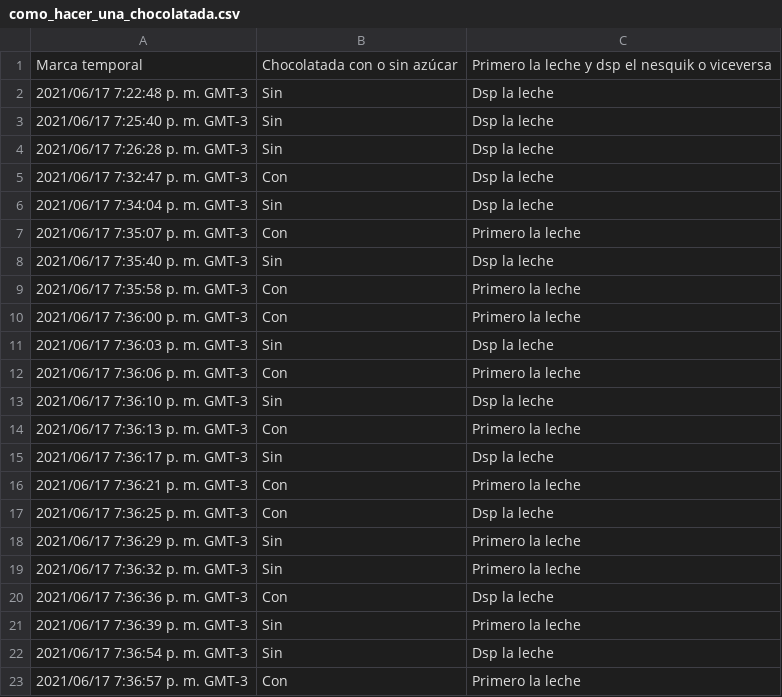
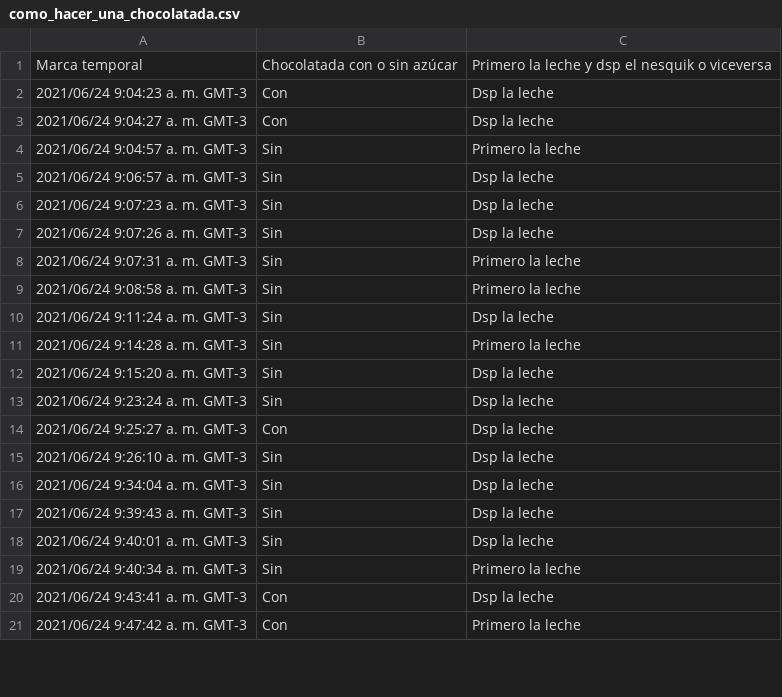
Before and after one commit to GianFrancoMoggia/Taller_Soporte_Informatico_2021, a CSV file: EjerciciosPython/como_hacer_una_chocolatada.csv, drawn as a sheet; only a part is shown; the diff covers the shown part only.

Commit message:
Add files via upload

```diff
--- a/EjerciciosPython/como_hacer_una_chocolatada.csv
+++ b/EjerciciosPython/como_hacer_una_chocolatada.csv
@@ -1,23 +1,21 @@
 "Marca temporal","Chocolatada con o sin azúcar","Primero la leche y dsp el nesquik o viceversa "
-"2021/06/17 7:22:48 p. m. GMT-3","Sin","Dsp la leche"
-"2021/06/17 7:25:40 p. m. GMT-3","Sin","Dsp la leche"
-"2021/06/17 7:26:28 p. m. GMT-3","Sin","Dsp la leche"
-"2021/06/17 7:32:47 p. m. GMT-3","Con","Dsp la leche"
-"2021/06/17 7:34:04 p. m. GMT-3","Sin","Dsp la leche"
-"2021/06/17 7:35:07 p. m. GMT-3","Con","Primero la leche"
-"2021/06/17 7:35:40 p. m. GMT-3","Sin","Dsp la leche"
-"2021/06/17 7:35:58 p. m. GMT-3","Con","Primero la leche"
-"2021/06/17 7:36:00 p. m. GMT-3","Con","Primero la leche"
-"2021/06/17 7:36:03 p. m. GMT-3","Sin","Dsp la leche"
-"2021/06/17 7:36:06 p. m. GMT-3","Con","Primero la leche"
-"2021/06/17 7:36:10 p. m. GMT-3","Sin","Dsp la leche"
-"2021/06/17 7:36:13 p. m. GMT-3","Con","Primero la leche"
-"2021/06/17 7:36:17 p. m. GMT-3","Sin","Dsp la leche"
-"2021/06/17 7:36:21 p. m. GMT-3","Con","Primero la leche"
-"2021/06/17 7:36:25 p. m. GMT-3","Con","Dsp la leche"
-"2021/06/17 7:36:29 p. m. GMT-3","Sin","Primero la leche"
-"2021/06/17 7:36:32 p. m. GMT-3","Sin","Primero la leche"
-"2021/06/17 7:36:36 p. m. GMT-3","Con","Dsp la leche"
-"2021/06/17 7:36:39 p. m. GMT-3","Sin","Primero la leche"
-"2021/06/17 7:36:54 p. m. GMT-3","Sin","Dsp la leche"
-"2021/06/17 7:36:57 p. m. GMT-3","Con","Primero la leche"
+"2021/06/24 9:04:23 a. m. GMT-3","Con","Dsp la leche"
+"2021/06/24 9:04:27 a. m. GMT-3","Con","Dsp la leche"
+"2021/06/24 9:04:57 a. m. GMT-3","Sin","Primero la leche"
+"2021/06/24 9:06:57 a. m. GMT-3","Sin","Dsp la leche"
+"2021/06/24 9:07:23 a. m. GMT-3","Sin","Dsp la leche"
+"2021/06/24 9:07:26 a. m. GMT-3","Sin","Dsp la leche"
+"2021/06/24 9:07:31 a. m. GMT-3","Sin","Primero la leche"
+"2021/06/24 9:08:58 a. m. GMT-3","Sin","Primero la leche"
+"2021/06/24 9:11:24 a. m. GMT-3","Sin","Dsp la leche"
+"2021/06/24 9:14:28 a. m. GMT-3","Sin","Primero la leche"
+"2021/06/24 9:15:20 a. m. GMT-3","Sin","Dsp la leche"
+"2021/06/24 9:23:24 a. m. GMT-3","Sin","Dsp la leche"
+"2021/06/24 9:25:27 a. m. GMT-3","Con","Dsp la leche"
+"2021/06/24 9:26:10 a. m. GMT-3","Sin","Dsp la leche"
+"2021/06/24 9:34:04 a. m. GMT-3","Sin","Dsp la leche"
+"2021/06/24 9:39:43 a. m. GMT-3","Sin","Dsp la leche"
+"2021/06/24 9:40:01 a. m. GMT-3","Sin","Dsp la leche"
+"2021/06/24 9:40:34 a. m. GMT-3","Sin","Primero la leche"
+"2021/06/24 9:43:41 a. m. GMT-3","Con","Dsp la leche"
+"2021/06/24 9:47:42 a. m. GMT-3","Con","Primero la leche"
```
Also changed, not shown: 3 removed rows and 12 edited cells elsewhere in this file.
